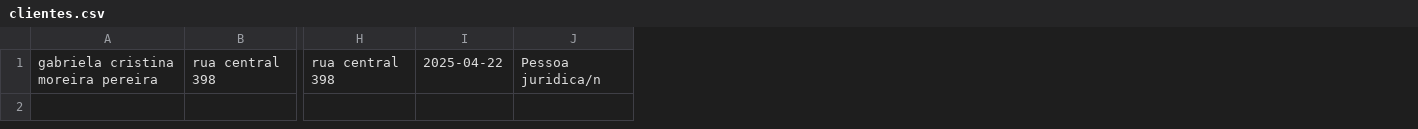
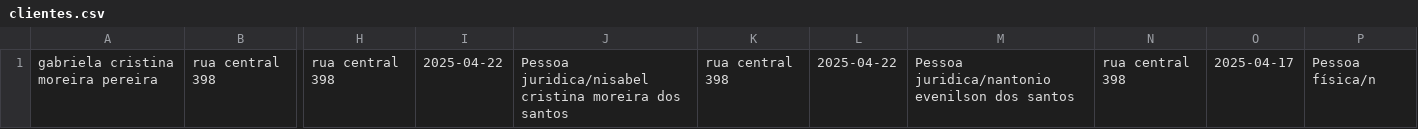
Before and after one commit to GABRIELA-008/cadastro-de-clientes, a CSV file: clientes.csv, drawn as a sheet; only a part is shown, gaps mark what is left out; removed rows and columns are numbered as before the commit, all else as after; the diff names each change by its address in the sheet, - before the commit and + after, or states it on an @@ line.

Commit message:
alteraçao

```diff
--- a/clientes.csv
+++ b/clientes.csv
-column J, row 1: Pessoa juridica/n
+column J, row 1: Pessoa juridica/nisabel cristina moreira dos santos
+column K, row 1: rua central 398
+column L, row 1: 2025-04-22
+column M, row 1: Pessoa juridica/nantonio evenilson dos santos
+column N, row 1: rua central 398
+column O, row 1: 2025-04-17
+column P, row 1: Pessoa física/n
```
